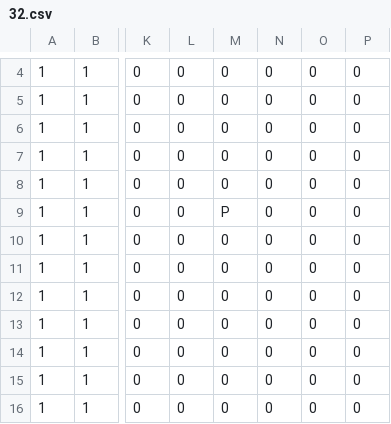
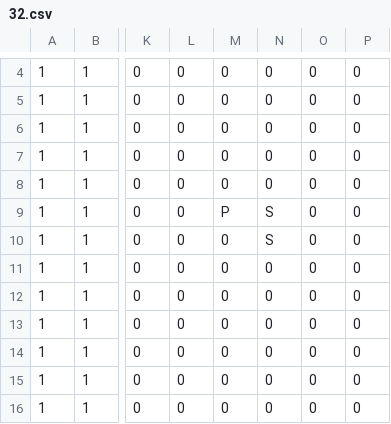
Before and after one commit to Beusts/Paper-App-Dungeon, a CSV file: data/levels/32.csv, drawn as a sheet; only a part is shown, gaps mark what is left out; the diff names each change by its address in the sheet, - before the commit and + after, or states it on an @@ line.

Commit message:
fix(level): ajout escalier

```diff
--- a/data/levels/32.csv
+++ b/data/levels/32.csv
-N9:N10: 0
+N9:N10: S
```
